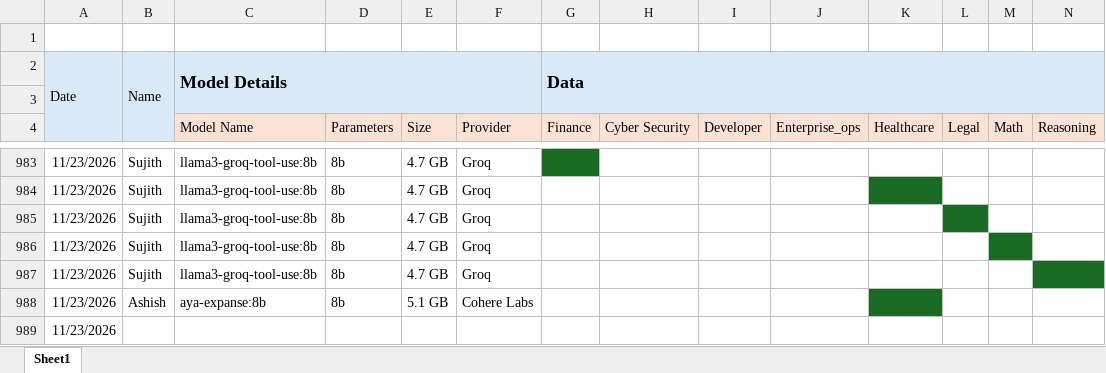
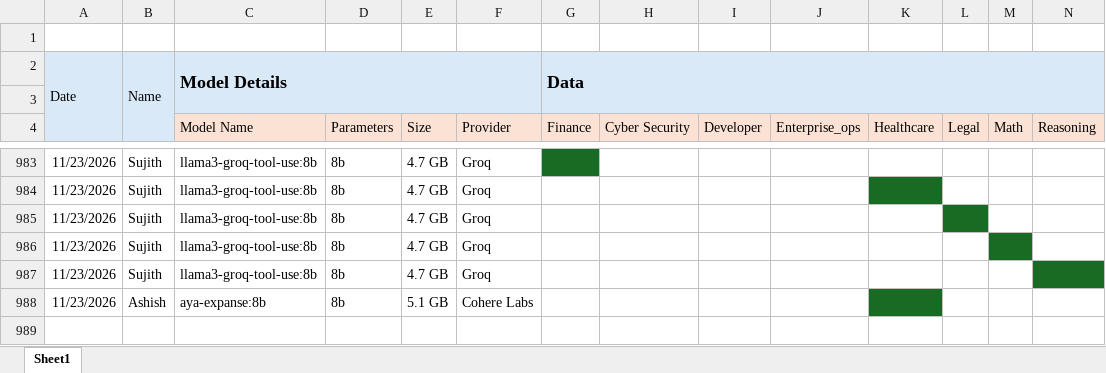
Before and after one commit to TheFoundrys/openvals-website, an Excel workbook: scratch/tracker.xlsx, sheet Sheet1, drawn as a sheet; only a part is shown, gaps mark what is left out; values as stored, in another font and other column widths than the file's, no borders; rows hold the shown columns only; the diff names each change by its address in the sheet, - before the commit and + after, or states it on an @@ line.

```diff
--- a/scratch/tracker.xlsx (sheet Sheet1)
+++ b/scratch/tracker.xlsx (sheet Sheet1)
-row 989: 11/23/2026
```
